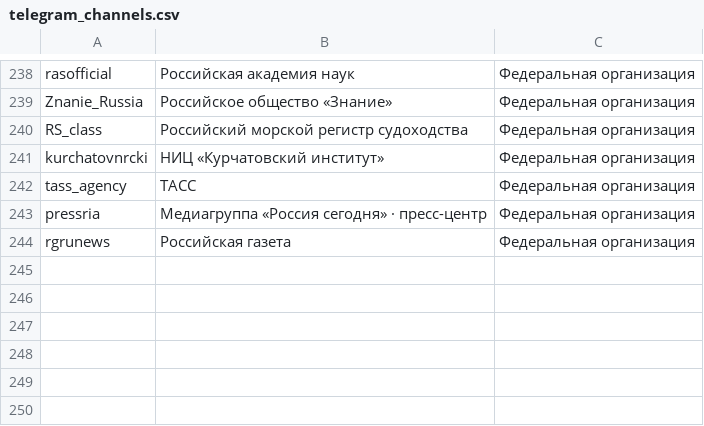
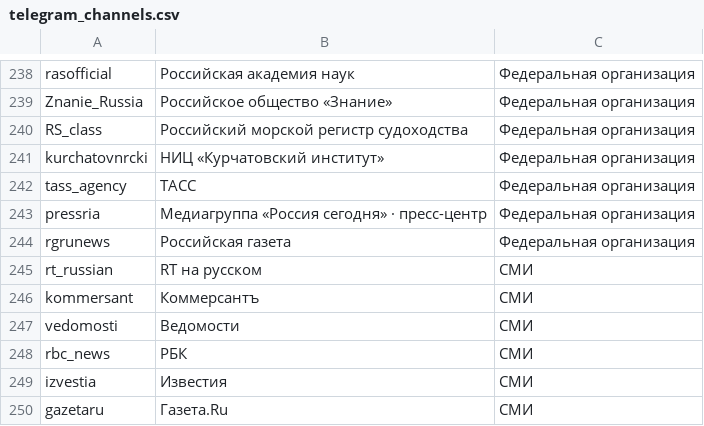
Before and after one commit to alekis123/international-monitoring, a CSV file: telegram_channels.csv, drawn as a sheet; only a part is shown, gaps mark what is left out; the diff names each change by its address in the sheet, - before the commit and + after, or states it on an @@ line.

```diff
--- a/telegram_channels.csv
+++ b/telegram_channels.csv
+row 245: rt_russian | RT на русском | СМИ
+row 246: kommersant | Коммерсантъ | СМИ
+row 247: vedomosti | Ведомости | СМИ
+row 248: rbc_news | РБК | СМИ
+row 249: izvestia | Известия | СМИ
+row 250: gazetaru | Газета.Ru | СМИ
```
Also changed, not shown: 1 other file.
